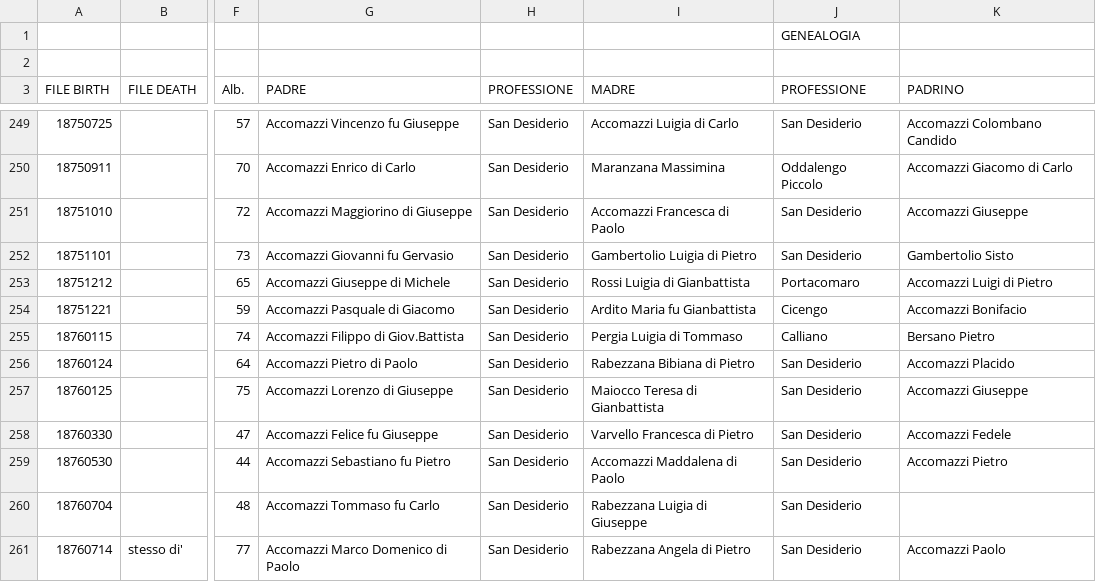
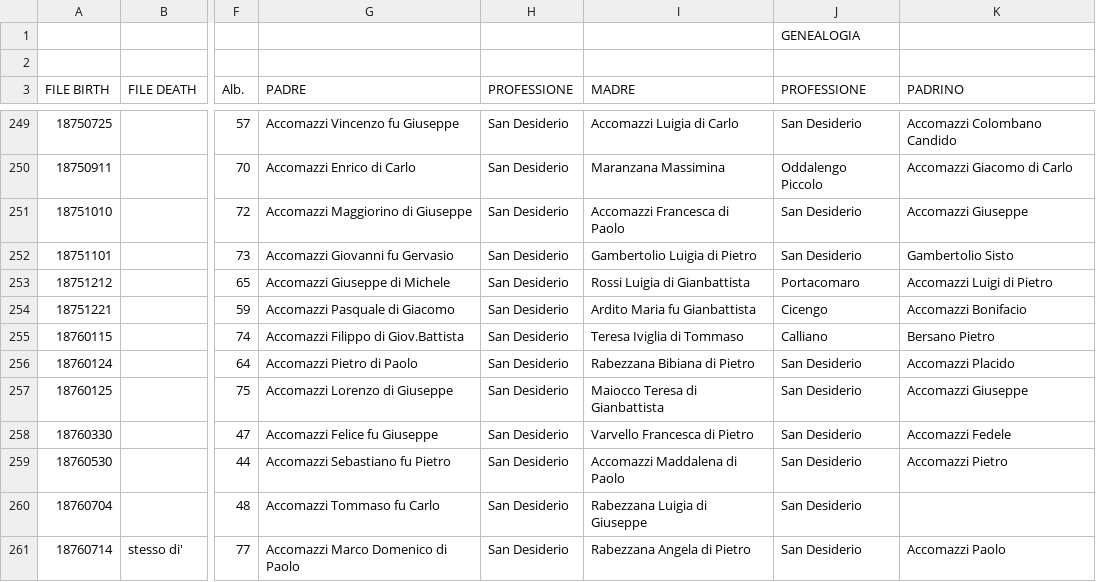
Before and after one commit to VittorioAccomazzi/Accomazzo, a CSV file: Data/GENEALOGIA - Birth.csv, drawn as a sheet; only a part is shown, gaps mark what is left out; the diff names each change by its address in the sheet, - before the commit and + after, or states it on an @@ line.

```diff
--- a/Data/GENEALOGIA - Birth.csv
+++ b/Data/GENEALOGIA - Birth.csv
-I255 (MADRE): Pergia Luigia di Tommaso
+I255 (MADRE): Teresa Iviglia di Tommaso
```
Also changed, not shown: 1 other file.
